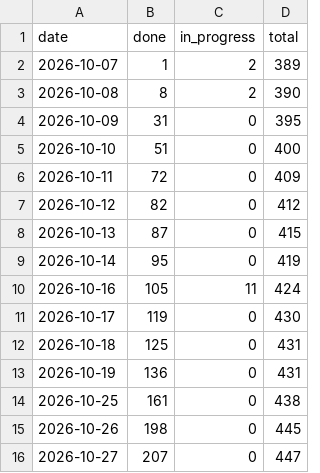
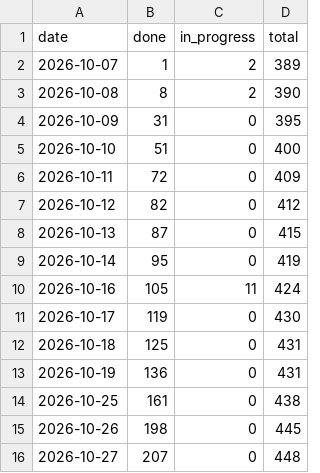
Before and after one commit to tomiok/persiaDB, a CSV file: docs/progress-history.csv, drawn as a sheet.

```diff
--- a/docs/progress-history.csv
+++ b/docs/progress-history.csv
@@ -15,2 +15,2 @@ date,done,in_progress,total
 2026-10-26,198,0,445
-2026-10-27,207,0,447
+2026-10-27,207,0,448
```
Also changed, not shown: 9 other files.
